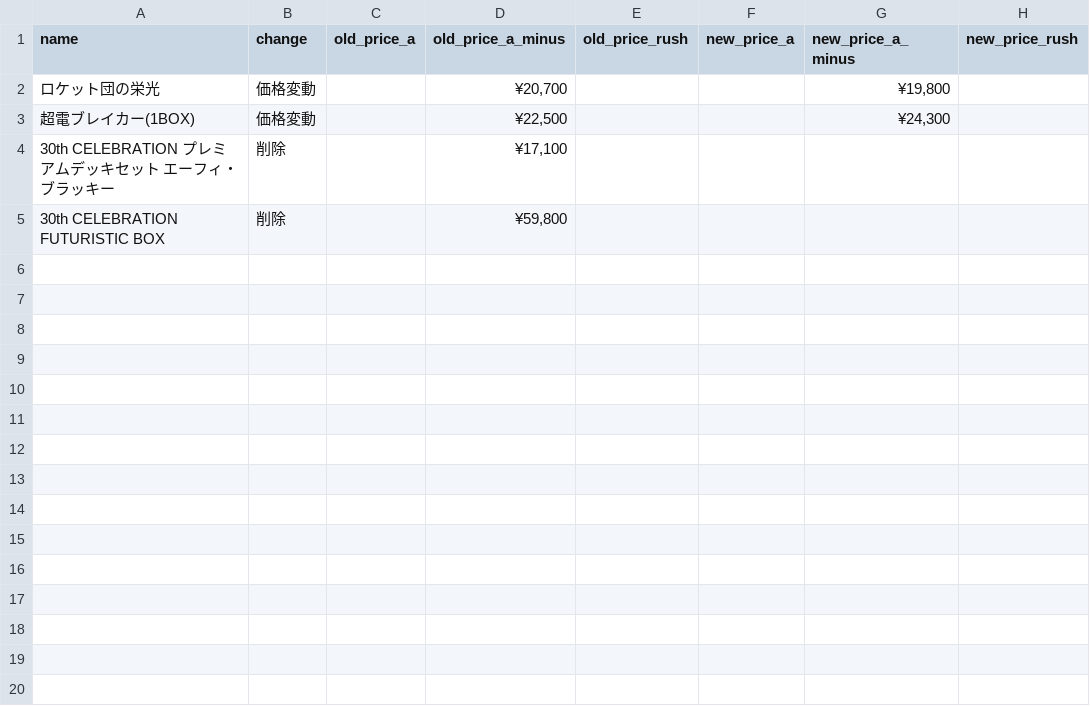
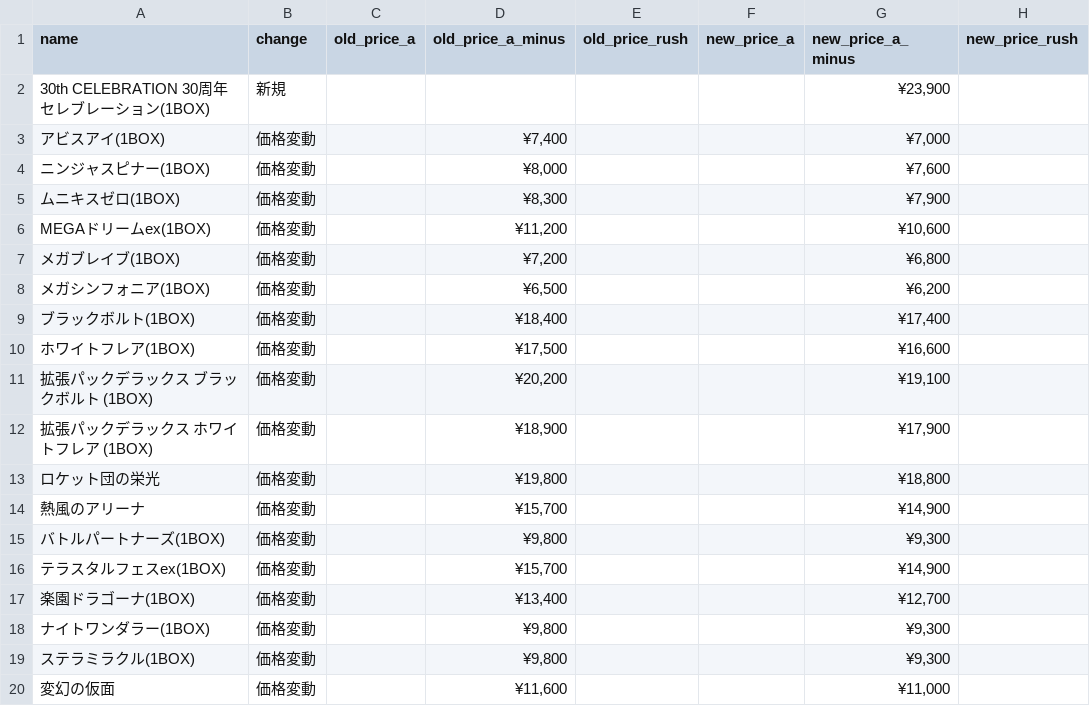
Before and after one commit to hegelgelda/tk-auto-program, a CSV file: data/box_changes.csv, drawn as a sheet; only a part is shown; the diff covers the shown part only.

```diff
--- a/data/box_changes.csv
+++ b/data/box_changes.csv
@@ -1,5 +1,20 @@
 name,change,old_price_a,old_price_a_minus,old_price_rush,new_price_a,new_price_a_minus,new_price_rush
-ロケット団の栄光,価格変動,,"¥20,700",,,"¥19,800",
-超電ブレイカー(1BOX),価格変動,,"¥22,500",,,"¥24,300",
-30th CELEBRATION プレミアムデッキセット エーフィ・ブラッキー,削除,,"¥17,100",,,,
-30th CELEBRATION FUTURISTIC BOX,削除,,"¥59,800",,,,
+30th CELEBRATION 30周年 セレブレーション(1BOX),新規,,,,,"¥23,900",
+アビスアイ(1BOX),価格変動,,"¥7,400",,,"¥7,000",
+ニンジャスピナー(1BOX),価格変動,,"¥8,000",,,"¥7,600",
+ムニキスゼロ(1BOX),価格変動,,"¥8,300",,,"¥7,900",
+MEGAドリームex(1BOX),価格変動,,"¥11,200",,,"¥10,600",
+メガブレイブ(1BOX),価格変動,,"¥7,200",,,"¥6,800",
+メガシンフォニア(1BOX),価格変動,,"¥6,500",,,"¥6,200",
+ブラックボルト(1BOX),価格変動,,"¥18,400",,,"¥17,400",
+ホワイトフレア(1BOX),価格変動,,"¥17,500",,,"¥16,600",
+拡張パックデラックス ブラックボルト (1BOX),価格変動,,"¥20,200",,,"¥19,100",
+拡張パックデラックス ホワイトフレア (1BOX),価格変動,,"¥18,900",,,"¥17,900",
+ロケット団の栄光,価格変動,,"¥19,800",,,"¥18,800",
+熱風のアリーナ,価格変動,,"¥15,700",,,"¥14,900",
+バトルパートナーズ(1BOX),価格変動,,"¥9,800",,,"¥9,300",
+テラスタルフェスex(1BOX),価格変動,,"¥15,700",,,"¥14,900",
+楽園ドラゴーナ(1BOX),価格変動,,"¥13,400",,,"¥12,700",
+ナイトワンダラー(1BOX),価格変動,,"¥9,800",,,"¥9,300",
+ステラミラクル(1BOX),価格変動,,"¥9,800",,,"¥9,300",
+変幻の仮面,価格変動,,"¥11,600",,,"¥11,000",
```
Also changed, not shown: 22 added rows elsewhere in this file, data/box.csv, data/sotai.csv, 1 other file.
